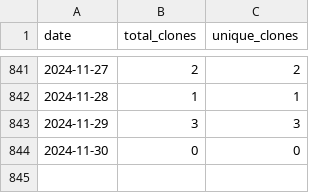
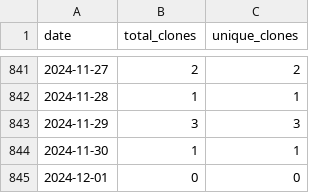
Before and after one commit to wumphlett/COMP-2710, a CSV file: .traffic/clones.csv, drawn as a sheet; only a part is shown, gaps mark what is left out.

Commit message:
Updating repository traffic

```diff
--- a/.traffic/clones.csv
+++ b/.traffic/clones.csv
@@ -843,2 +843,3 @@ date,total_clones,unique_clones
 2024-11-29,3,3
-2024-11-30,0,0
+2024-11-30,1,1
+2024-12-01,0,0
```
Also changed, not shown: .traffic/views.csv, 3 other files.
